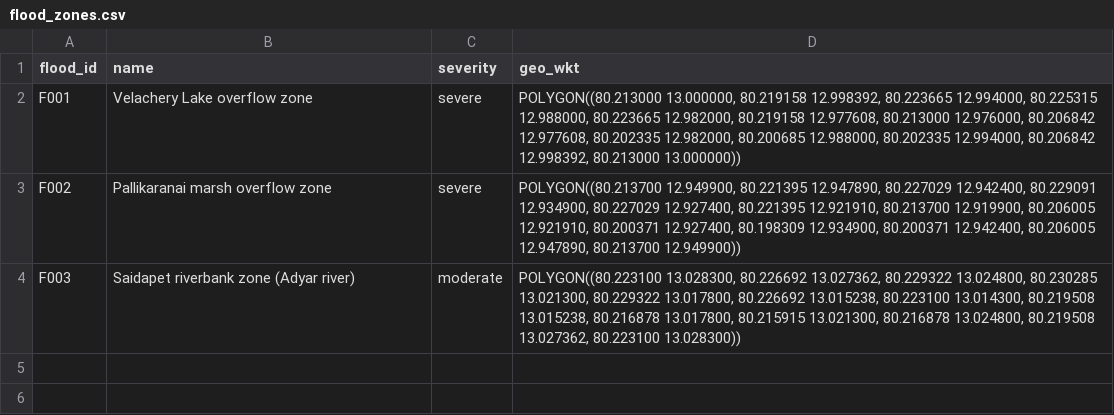
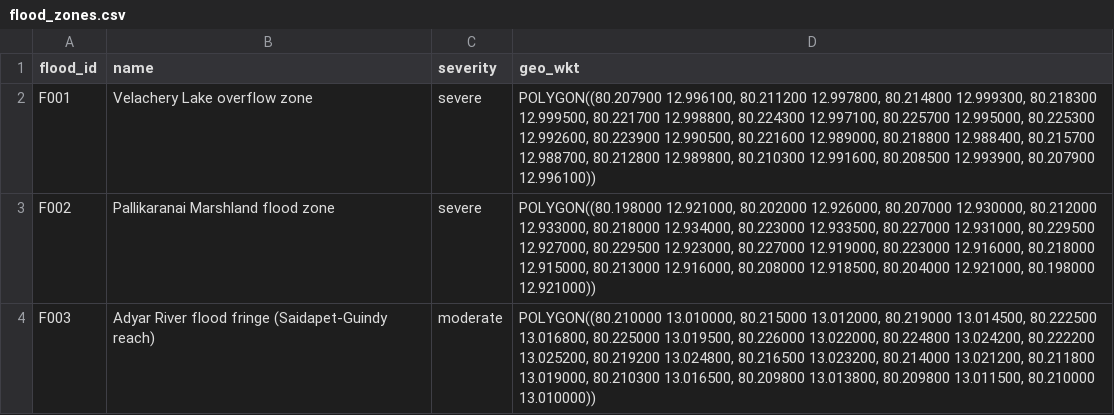
Before and after one commit to Puneethreddy2530/Exasol, a CSV file: data/flood_zones.csv, drawn as a sheet.

```diff
--- a/data/flood_zones.csv
+++ b/data/flood_zones.csv
@@ -1,4 +1,4 @@
 flood_id,name,severity,geo_wkt
-F001,Velachery Lake overflow zone,severe,"POLYGON((80.213000 13.000000, 80.219158 12.998392, 80.223665 12.994000, 80.225315 12.988000, 80.223665 12.982000, 80.219158 12.977608, 80.213000 12.976000, 80.206842 12.977608, 80.202335 12.982000, 80.200685 12.988000, 80.202335 12.994000, 80.206842 12.998392, 80.213000 13.000000))"
-F002,Pallikaranai marsh overflow zone,severe,"POLYGON((80.213700 12.949900, 80.221395 12.947890, 80.227029 12.942400, 80.229091 12.934900, 80.227029 12.927400, 80.221395 12.921910, 80.213700 12.919900, 80.206005 12.921910, 80.200371 12.927400, 80.198309 12.934900, 80.200371 12.942400, 80.206005 12.947890, 80.213700 12.949900))"
-F003,Saidapet riverbank zone (Adyar river),moderate,"POLYGON((80.223100 13.028300, 80.226692 13.027362, 80.229322 13.024800, 80.230285 13.021300, 80.229322 13.017800, 80.226692 13.015238, 80.223100 13.014300, 80.219508 13.015238, 80.216878 13.017800, 80.215915 13.021300, 80.216878 13.024800, 80.219508 13.027362, 80.223100 13.028300))"
+F001,Velachery Lake overflow zone,severe,"POLYGON((80.207900 12.996100, 80.211200 12.997800, 80.214800 12.999300, 80.218300 12.999500, 80.221700 12.998800, 80.224300 12.997100, 80.225700 12.995000, 80.225300 12.992600, 80.223900 12.990500, 80.221600 12.989000, 80.218800 12.988400, 80.215700 12.988700, 80.212800 12.989800, 80.210300 12.991600, 80.208500 12.993900, 80.207900 12.996100))"
+F002,Pallikaranai Marshland flood zone,severe,"POLYGON((80.198000 12.921000, 80.202000 12.926000, 80.207000 12.930000, 80.212000 12.933000, 80.218000 12.934000, 80.223000 12.933500, 80.227000 12.931000, 80.229500 12.927000, 80.229500 12.923000, 80.227000 12.919000, 80.223000 12.916000, 80.218000 12.915000, 80.213000 12.916000, 80.208000 12.918500, 80.204000 12.921000, 80.198000 12.921000))"
+F003,Adyar River flood fringe (Saidapet-Guindy reach),moderate,"POLYGON((80.210000 13.010000, 80.215000 13.012000, 80.219000 13.014500, 80.222500 13.016800, 80.225000 13.019500, 80.226000 13.022000, 80.224800 13.024200, 80.222200 13.025200, 80.219200 13.024800, 80.216500 13.023200, 80.214000 13.021200, 80.211800 13.019000, 80.210300 13.016500, 80.209800 13.013800, 80.209800 13.011500, 80.210000 13.010000))"
```
Also changed, not shown: data/assets.csv, data/facilities.csv, 4 other files.
